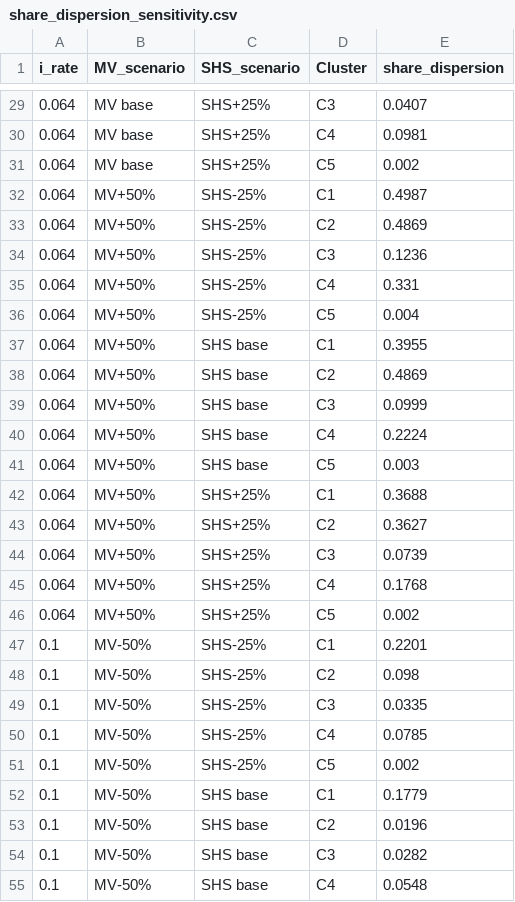
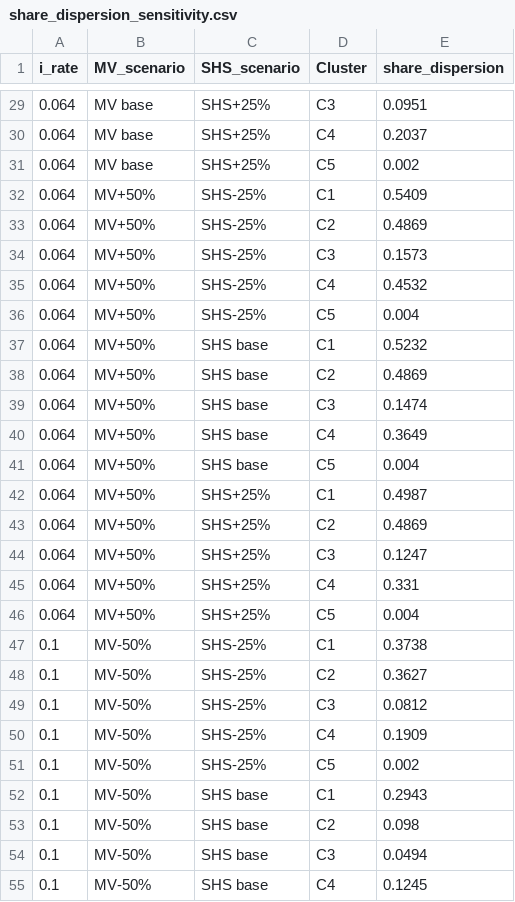
Before and after one commit to Valentine-Bernaerts/bolivia-energy-data, a CSV file: analyse_GIS_phase2/output/share_dispersion_sensitivity.csv, drawn as a sheet; only a part is shown, gaps mark what is left out; the diff covers the shown part only.

```diff
--- a/analyse_GIS_phase2/output/share_dispersion_sensitivity.csv
+++ b/analyse_GIS_phase2/output/share_dispersion_sensitivity.csv
@@ -29,27 +29,27 @@ i_rate,MV_scenario,SHS_scenario,Cluster,share_dispersion
-0.064,MV base,SHS+25%,C3,0.0407
-0.064,MV base,SHS+25%,C4,0.0981
+0.064,MV base,SHS+25%,C3,0.0951
+0.064,MV base,SHS+25%,C4,0.2037
 0.064,MV base,SHS+25%,C5,0.002
-0.064,MV+50%,SHS-25%,C1,0.4987
+0.064,MV+50%,SHS-25%,C1,0.5409
 0.064,MV+50%,SHS-25%,C2,0.4869
-0.064,MV+50%,SHS-25%,C3,0.1236
-0.064,MV+50%,SHS-25%,C4,0.331
+0.064,MV+50%,SHS-25%,C3,0.1573
+0.064,MV+50%,SHS-25%,C4,0.4532
 0.064,MV+50%,SHS-25%,C5,0.004
-0.064,MV+50%,SHS base,C1,0.3955
+0.064,MV+50%,SHS base,C1,0.5232
 0.064,MV+50%,SHS base,C2,0.4869
-0.064,MV+50%,SHS base,C3,0.0999
-0.064,MV+50%,SHS base,C4,0.2224
-0.064,MV+50%,SHS base,C5,0.003
-0.064,MV+50%,SHS+25%,C1,0.3688
-0.064,MV+50%,SHS+25%,C2,0.3627
-0.064,MV+50%,SHS+25%,C3,0.0739
-0.064,MV+50%,SHS+25%,C4,0.1768
-0.064,MV+50%,SHS+25%,C5,0.002
-0.1,MV-50%,SHS-25%,C1,0.2201
-0.1,MV-50%,SHS-25%,C2,0.098
-0.1,MV-50%,SHS-25%,C3,0.0335
-0.1,MV-50%,SHS-25%,C4,0.0785
+0.064,MV+50%,SHS base,C3,0.1474
+0.064,MV+50%,SHS base,C4,0.3649
+0.064,MV+50%,SHS base,C5,0.004
+0.064,MV+50%,SHS+25%,C1,0.4987
+0.064,MV+50%,SHS+25%,C2,0.4869
+0.064,MV+50%,SHS+25%,C3,0.1247
+0.064,MV+50%,SHS+25%,C4,0.331
+0.064,MV+50%,SHS+25%,C5,0.004
+0.1,MV-50%,SHS-25%,C1,0.3738
+0.1,MV-50%,SHS-25%,C2,0.3627
+0.1,MV-50%,SHS-25%,C3,0.0812
+0.1,MV-50%,SHS-25%,C4,0.1909
 0.1,MV-50%,SHS-25%,C5,0.002
-0.1,MV-50%,SHS base,C1,0.1779
-0.1,MV-50%,SHS base,C2,0.0196
-0.1,MV-50%,SHS base,C3,0.0282
-0.1,MV-50%,SHS base,C4,0.0548
+0.1,MV-50%,SHS base,C1,0.2943
+0.1,MV-50%,SHS base,C2,0.098
+0.1,MV-50%,SHS base,C3,0.0494
+0.1,MV-50%,SHS base,C4,0.1245
```
Also changed, not shown: 97 edited cells elsewhere in this file, analyse data ramp/sufficiency/output_energyscope/C1/Technologies.csv, analyse data ramp/sufficiency/output_energyscope/C2/Technologies.csv, 10 other files.
